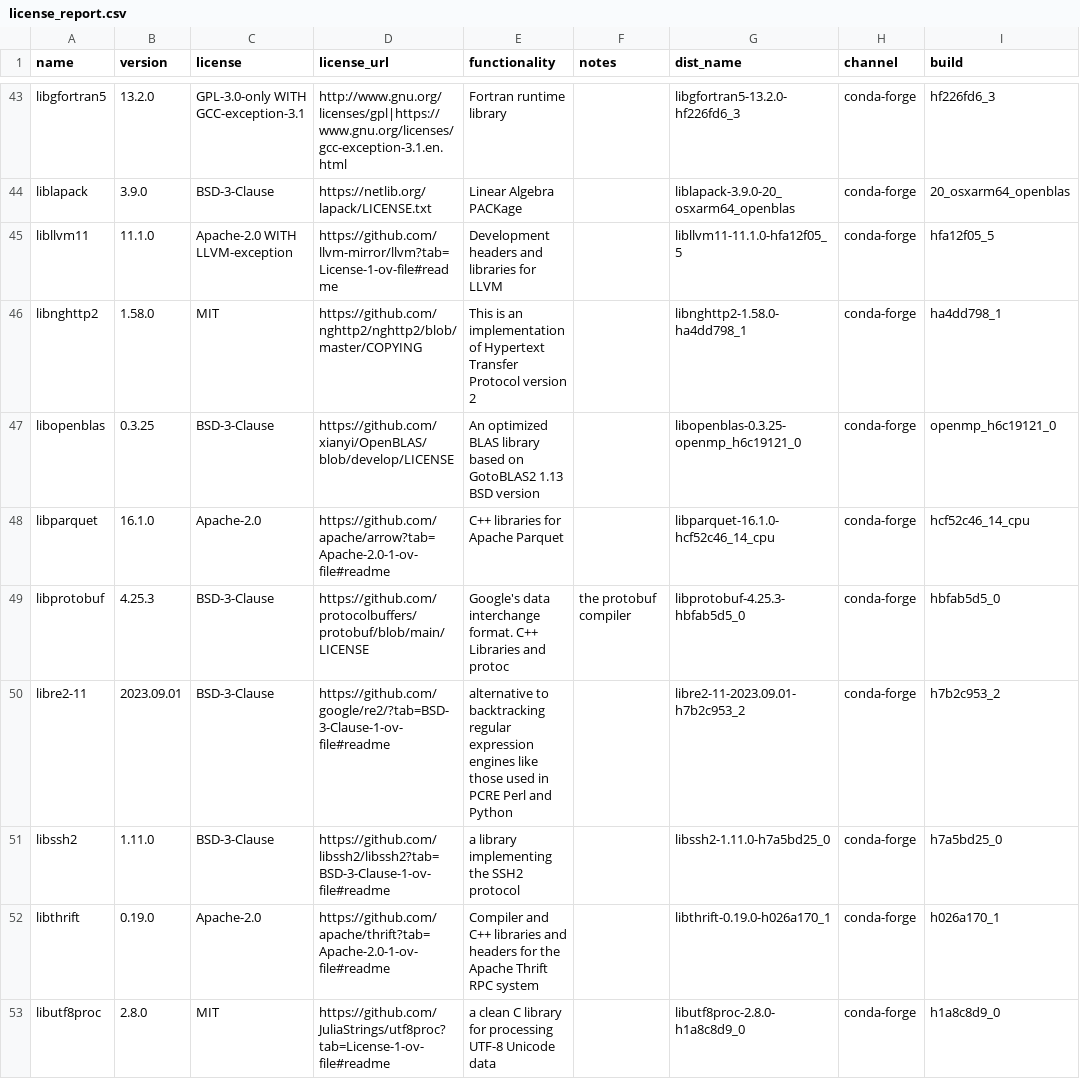
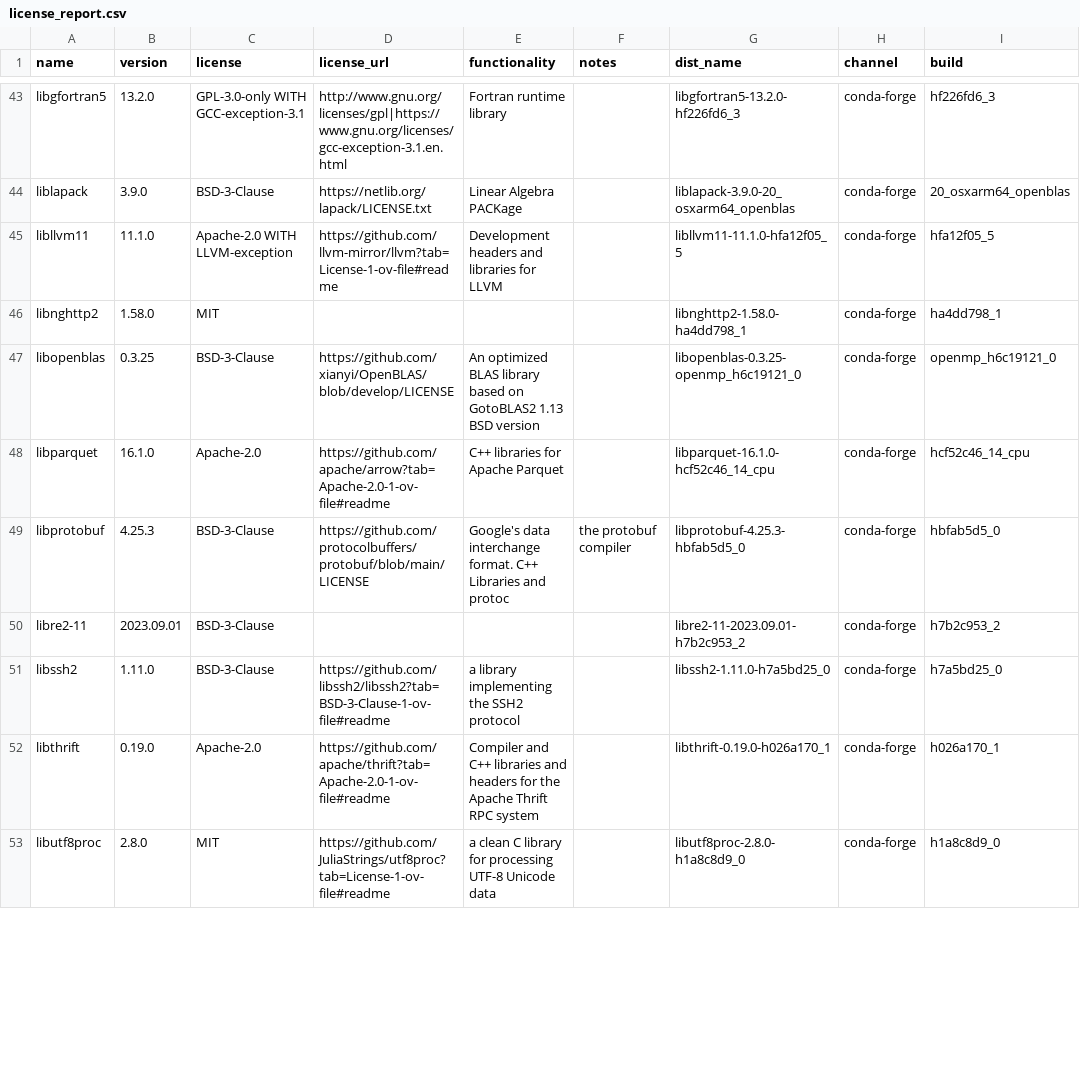
Before and after one commit to splunk/Splunk-python-for-scientific-computing, a CSV file: darwin_arm64/license_report.csv, drawn as a sheet; only a part is shown, gaps mark what is left out; the diff covers the shown part only; the diff names each change by its address in the sheet, - before the commit and + after, or states it on an @@ line.

Commit message:
Added environment.yml for darwin Arm

```diff
--- a/darwin_arm64/license_report.csv
+++ b/darwin_arm64/license_report.csv
-D46 (license_url): https://github.com/nghttp2/nghttp2/blob/master/COPYING
+D46 (license_url): (empty)
-E46 (functionality): This is an implementation of Hypertext Transfer Protocol version 2
+E46 (functionality): (empty)
-D50 (license_url): https://github.com/google/re2/?tab=BSD-3-Clause-1-ov-file#readme
+D50 (license_url): (empty)
-E50 (functionality): alternative to backtracking regular expression engines like those used in PCRE Perl and Python
+E50 (functionality): (empty)
```
Also changed, not shown: 34 edited cells elsewhere in this file, 1 other file.
